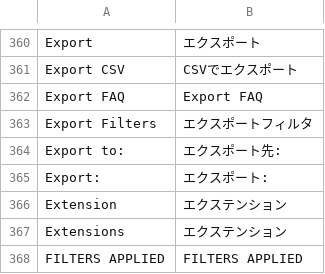
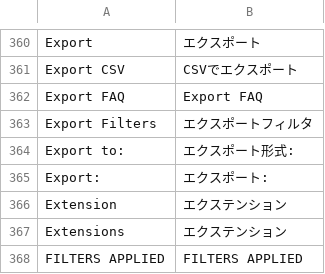
Before and after one commit to nojimage/Magento-Japanese-Translation, a CSV file: Mage_Adminhtml.csv, drawn as a sheet; only a part is shown, gaps mark what is left out.

```diff
--- a/Mage_Adminhtml.csv
+++ b/Mage_Adminhtml.csv
@@ -363,3 +363,3 @@
 "Export Filters","エクスポートフィルタ"
-"Export to:","エクスポート先:"
+"Export to:","エクスポート形式:"
 "Export:","エクスポート:"
```
Also changed, not shown: Mage_Api.csv, Mage_Widget.csv.
